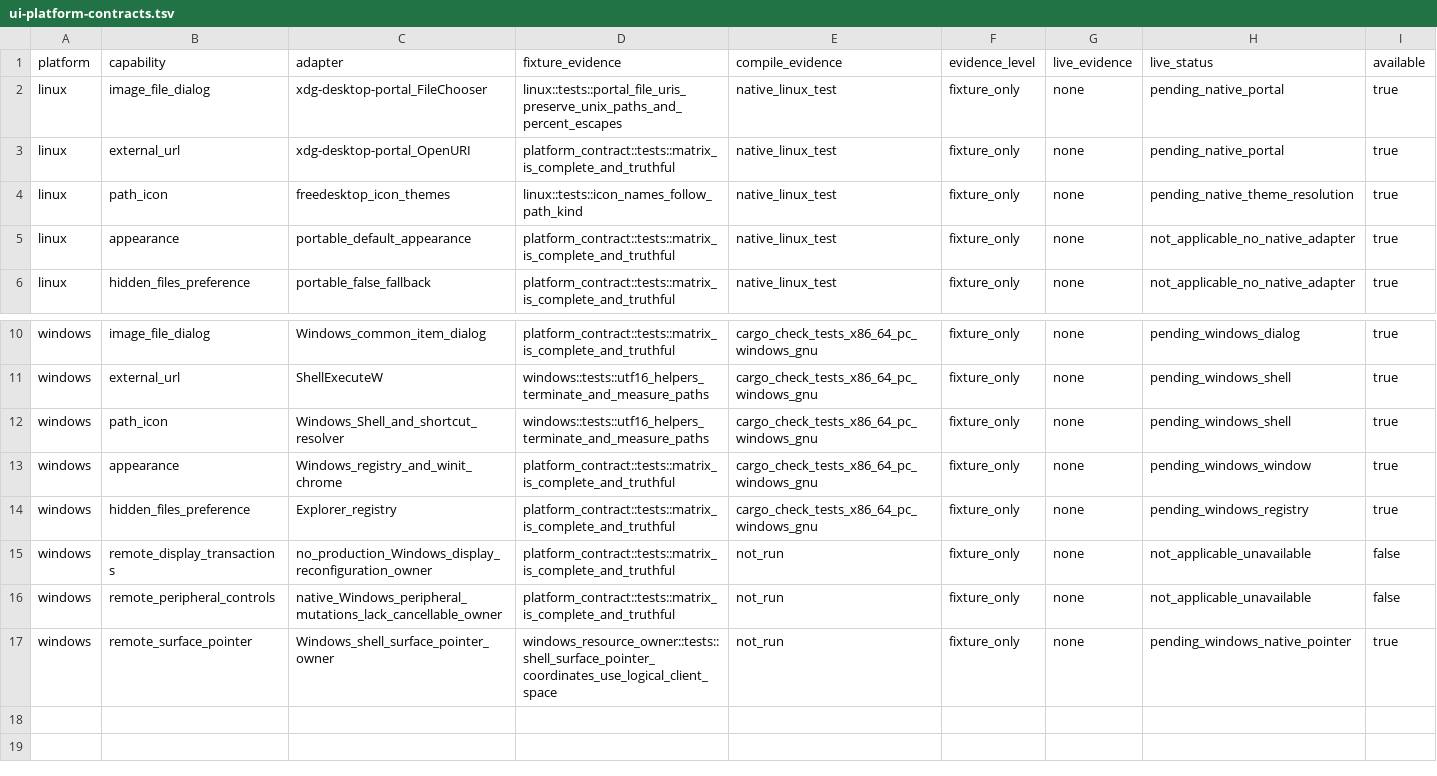
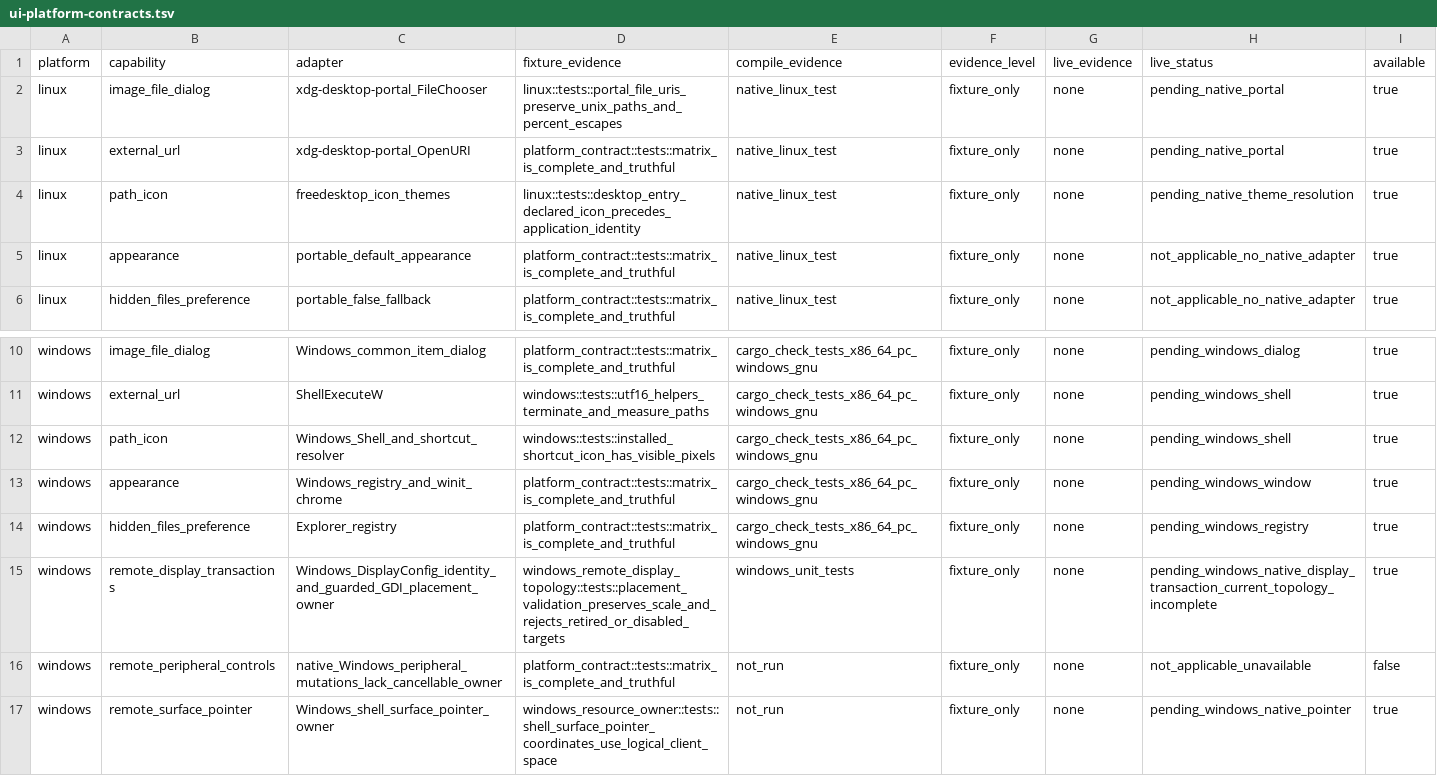
Before and after one commit to shortontech/nickel, a TSV file: assets/ui-platform-contracts.tsv, drawn as a sheet; only a part is shown, gaps mark what is left out.

Commit message:
Add guarded Windows remote display transactions

```diff
--- a/assets/ui-platform-contracts.tsv
+++ b/assets/ui-platform-contracts.tsv
@@ -3,3 +3,3 @@ linux	image_file_dialog	xdg-desktop-portal_FileChooser	linux::tests::portal_file
 linux	external_url	xdg-desktop-portal_OpenURI	platform_contract::tests::matrix_is_complete_and_truthful	native_linux_test	fixture_only	none	pending_native_portal	true
-linux	path_icon	freedesktop_icon_themes	linux::tests::icon_names_follow_path_kind	native_linux_test	fixture_only	none	pending_native_theme_resolution	true
+linux	path_icon	freedesktop_icon_themes	linux::tests::desktop_entry_declared_icon_precedes_application_identity	native_linux_test	fixture_only	none	pending_native_theme_resolution	true
 linux	appearance	portable_default_appearance	platform_contract::tests::matrix_is_complete_and_truthful	native_linux_test	fixture_only	none	not_applicable_no_native_adapter	true
@@ -11,6 +11,6 @@ windows	image_file_dialog	Windows_common_item_dialog	platform_contract::tests::m
 windows	external_url	ShellExecuteW	windows::tests::utf16_helpers_terminate_and_measure_paths	cargo_check_tests_x86_64_pc_windows_gnu	fixture_only	none	pending_windows_shell	true
-windows	path_icon	Windows_Shell_and_shortcut_resolver	windows::tests::utf16_helpers_terminate_and_measure_paths	cargo_check_tests_x86_64_pc_windows_gnu	fixture_only	none	pending_windows_shell	true
+windows	path_icon	Windows_Shell_and_shortcut_resolver	windows::tests::installed_shortcut_icon_has_visible_pixels	cargo_check_tests_x86_64_pc_windows_gnu	fixture_only	none	pending_windows_shell	true
 windows	appearance	Windows_registry_and_winit_chrome	platform_contract::tests::matrix_is_complete_and_truthful	cargo_check_tests_x86_64_pc_windows_gnu	fixture_only	none	pending_windows_window	true
 windows	hidden_files_preference	Explorer_registry	platform_contract::tests::matrix_is_complete_and_truthful	cargo_check_tests_x86_64_pc_windows_gnu	fixture_only	none	pending_windows_registry	true
-windows	remote_display_transactions	no_production_Windows_display_reconfiguration_owner	platform_contract::tests::matrix_is_complete_and_truthful	not_run	fixture_only	none	not_applicable_unavailable	false
+windows	remote_display_transactions	Windows_DisplayConfig_identity_and_guarded_GDI_placement_owner	windows_remote_display_topology::tests::placement_validation_preserves_scale_and_rejects_retired_or_disabled_targets	windows_unit_tests	fixture_only	none	pending_windows_native_display_transaction_current_topology_incomplete	true
 windows	remote_peripheral_controls	native_Windows_peripheral_mutations_lack_cancellable_owner	platform_contract::tests::matrix_is_complete_and_truthful	not_run	fixture_only	none	not_applicable_unavailable	false
```
Also changed, not shown: 6 other files.
